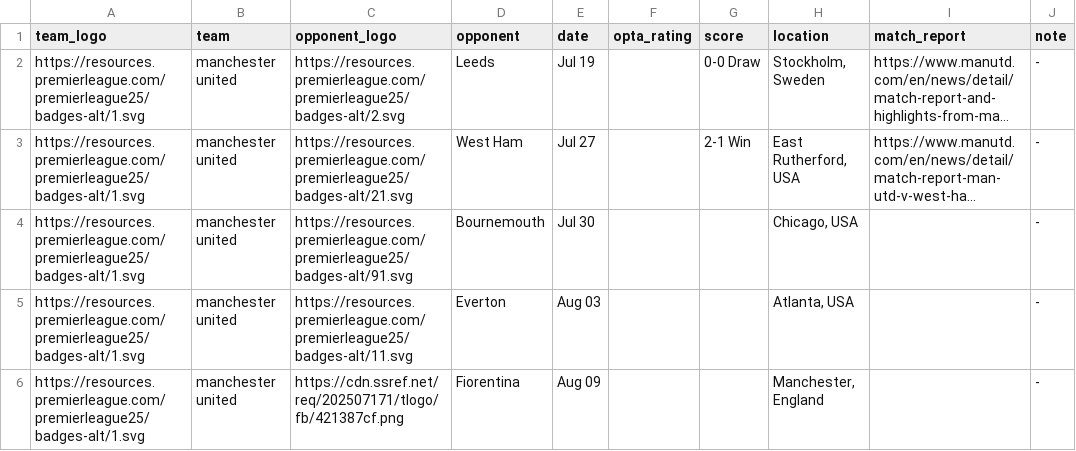
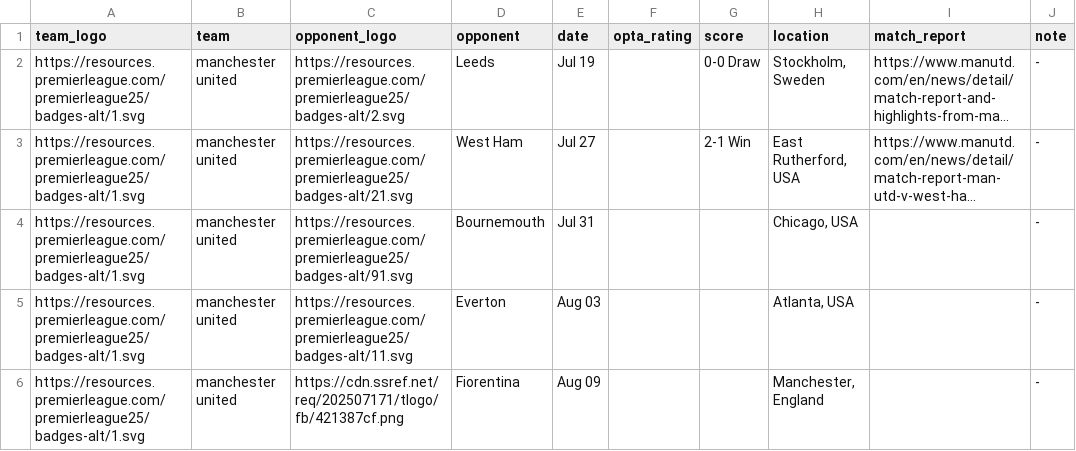
Before and after one commit to Chris6YS/quarto-website-6ys, a CSV file: posts/EPL_preseason_25/data/manunited_ps.csv, drawn as a sheet; long unchanged cells end in …; the diff names each change by its address in the sheet, - before the commit and + after, or states it on an @@ line.

```diff
--- a/posts/EPL_preseason_25/data/manunited_ps.csv
+++ b/posts/EPL_preseason_25/data/manunited_ps.csv
-E4 (date): Jul 30
+E4 (date): Jul 31
```
Also changed, not shown: posts/EPL_preseason_25/data/bournemouth_ps.csv, 4 other files.
